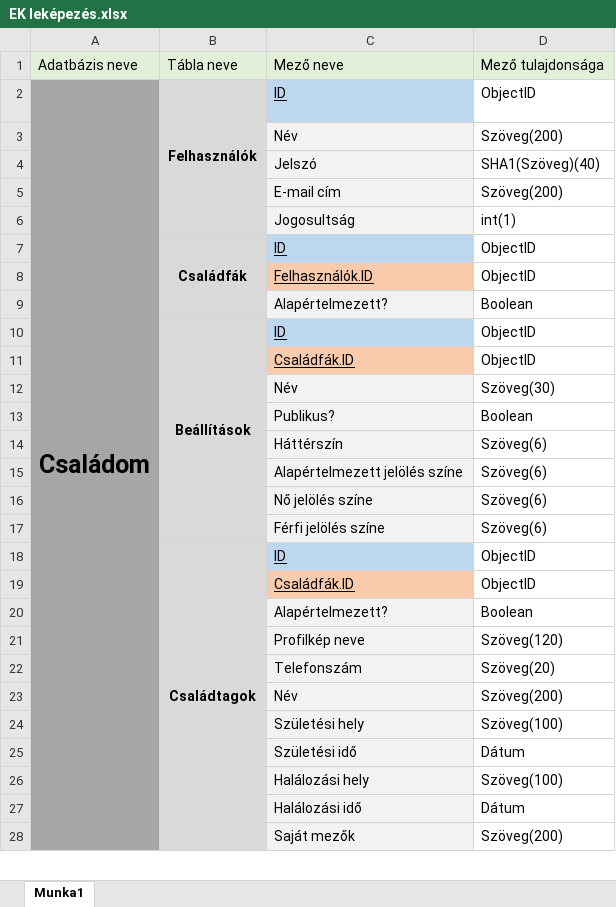
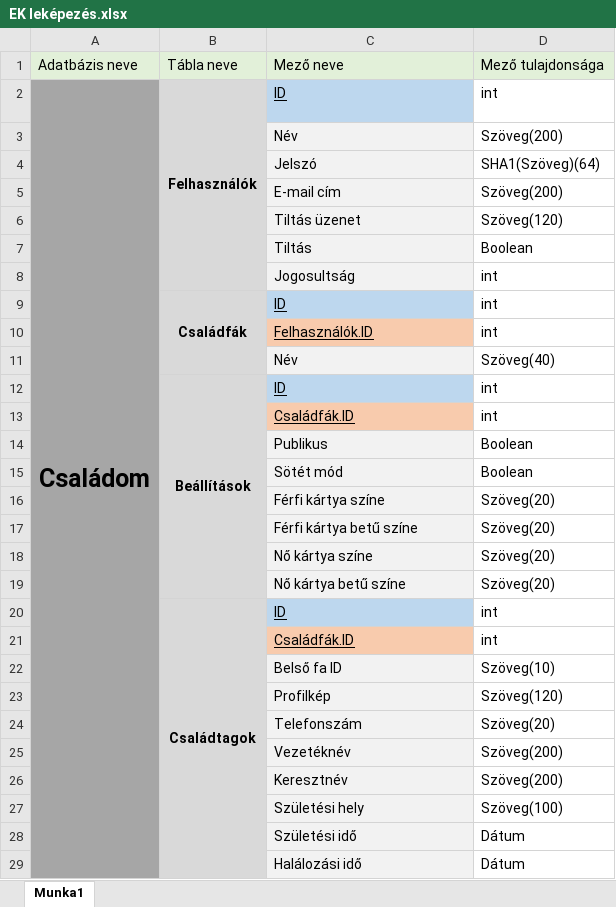
Before and after one commit to beretkag/Csaladom-Emleke, an Excel workbook: Tervek/Adatbázis tervek/EK leképezés.xlsx, sheet Munka1, drawn as a sheet; only a part is shown; values as stored, in another font and other column widths than the file's, no borders; removed rows and columns are numbered as before the commit, all else as after; the diff covers the shown part only; the diff names each change by its address in the sheet, - before the commit and + after, or states it on an @@ line.

Commit message:
adatbázis diagramok frissítése

```diff
--- a/Tervek/Adatbázis tervek/EK leképezés.xlsx (sheet Munka1)
+++ b/Tervek/Adatbázis tervek/EK leképezés.xlsx (sheet Munka1)
-D2: ObjectID
+D2: int
-D4: SHA1(Szöveg)(40)
+D4: SHA1(Szöveg)(64)
+row 6:  |  | Tiltás üzenet | Szöveg(120)
+row 7:  |  | Tiltás | Boolean
-D8: int(1)
+D8: int
-B7:B9 merged
+B9:B11 merged
-D9:D10: ObjectID
+D9:D10: int
-row 9:  |  | Alapértelmezett? | Boolean
-row 10:  | Beállítások | ID | ObjectID
-row 11:  |  | Családfák.ID | ObjectID
-D11: Szöveg(30)
+D11: Szöveg(40)
+row 12:  | Beállítások | ID | int
+row 13:  |  | Családfák.ID | int
-C14: Publikus?
+C14: Publikus
-row 14:  |  | Háttérszín | Szöveg(6)
-row 15:  |  | Alapértelmezett jelölés színe | Szöveg(6)
-row 16:  |  | Nő jelölés színe | Szöveg(6)
-row 17:  |  | Férfi jelölés színe | Szöveg(6)
+row 15:  |  | Sötét mód | Boolean
+row 16:  |  | Férfi kártya színe | Szöveg(20)
+row 17:  |  | Férfi kártya betű színe | Szöveg(20)
+row 18:  |  | Nő kártya színe | Szöveg(20)
+row 19:  |  | Nő kártya betű színe | Szöveg(20)
-D20:D21: ObjectID
+D20:D21: int
-row 20:  |  | Alapértelmezett? | Boolean
+row 22:  |  | Belső fa ID | Szöveg(10)
-C23: Profilkép neve
+C23: Profilkép
-C25: Név
+C25: Vezetéknév
+row 26:  |  | Keresztnév | Szöveg(200)
-row 26:  |  | Halálozási hely | Szöveg(100)
-row 28:  |  | Saját mezők | Szöveg(200)
```
Also changed, not shown: 8 added rows, 8 removed rows, 3 edited cells, cell formats and merged cells elsewhere in this sheet, 1 other file.
